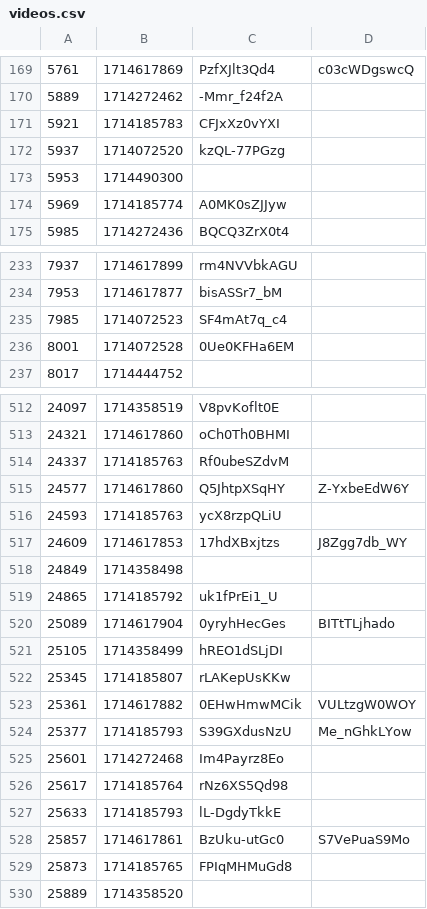
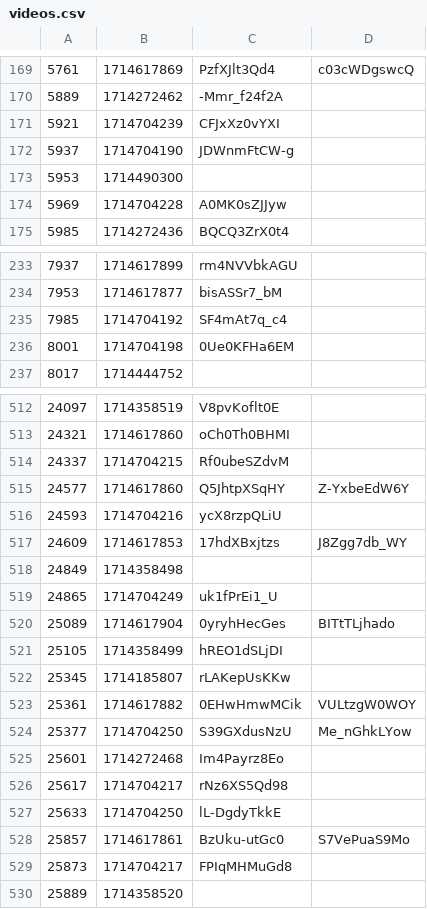
Before and after one commit to volodymyrspace/assets, a CSV file: definitions/videos.csv, drawn as a sheet; only a part is shown, gaps mark what is left out; the diff covers the shown part only.

```diff
--- a/definitions/videos.csv
+++ b/definitions/videos.csv
@@ -170,6 +170,6 @@
 5889,1714272462,-Mmr_f24f2A
-5921,1714185783,CFJxXz0vYXI
-5937,1714072520,kzQL-77PGzg
+5921,1714704239,CFJxXz0vYXI
+5937,1714704190,JDWnmFtCW-g
 5953,1714490300,
-5969,1714185774,A0MK0sZJJyw
+5969,1714704228,A0MK0sZJJyw
 5985,1714272436,BQCQ3ZrX0t4
@@ -234,4 +234,4 @@
 7953,1714617877,bisASSr7_bM
-7985,1714072523,SF4mAt7q_c4
-8001,1714072528,0Ue0KFHa6EM
+7985,1714704192,SF4mAt7q_c4
+8001,1714704198,0Ue0KFHa6EM
 8017,1714444752,
@@ -513,8 +513,8 @@
 24321,1714617860,oCh0Th0BHMI
-24337,1714185763,Rf0ubeSZdvM
+24337,1714704215,Rf0ubeSZdvM
 24577,1714617860,Q5JhtpXSqHY,Z-YxbeEdW6Y
-24593,1714185763,ycX8rzpQLiU
+24593,1714704216,ycX8rzpQLiU
 24609,1714617853,17hdXBxjtzs,J8Zgg7db_WY
 24849,1714358498,
-24865,1714185792,uk1fPrEi1_U
+24865,1714704249,uk1fPrEi1_U
 25089,1714617904,0yryhHecGes,BITtTLjhado
@@ -523,8 +523,8 @@
 25361,1714617882,0EHwHmwMCik,VULtzgW0WOY
-25377,1714185793,S39GXdusNzU,Me_nGhkLYow
+25377,1714704250,S39GXdusNzU,Me_nGhkLYow
 25601,1714272468,Im4Payrz8Eo
-25617,1714185764,rNz6XS5Qd98
-25633,1714185793,lL-DgdyTkkE
+25617,1714704217,rNz6XS5Qd98
+25633,1714704250,lL-DgdyTkkE
 25857,1714617861,BzUku-utGc0,S7VePuaS9Mo
-25873,1714185765,FPIqMHMuGd8
+25873,1714704217,FPIqMHMuGd8
 25889,1714358520,
```
Also changed, not shown: 92 edited cells elsewhere in this file.
